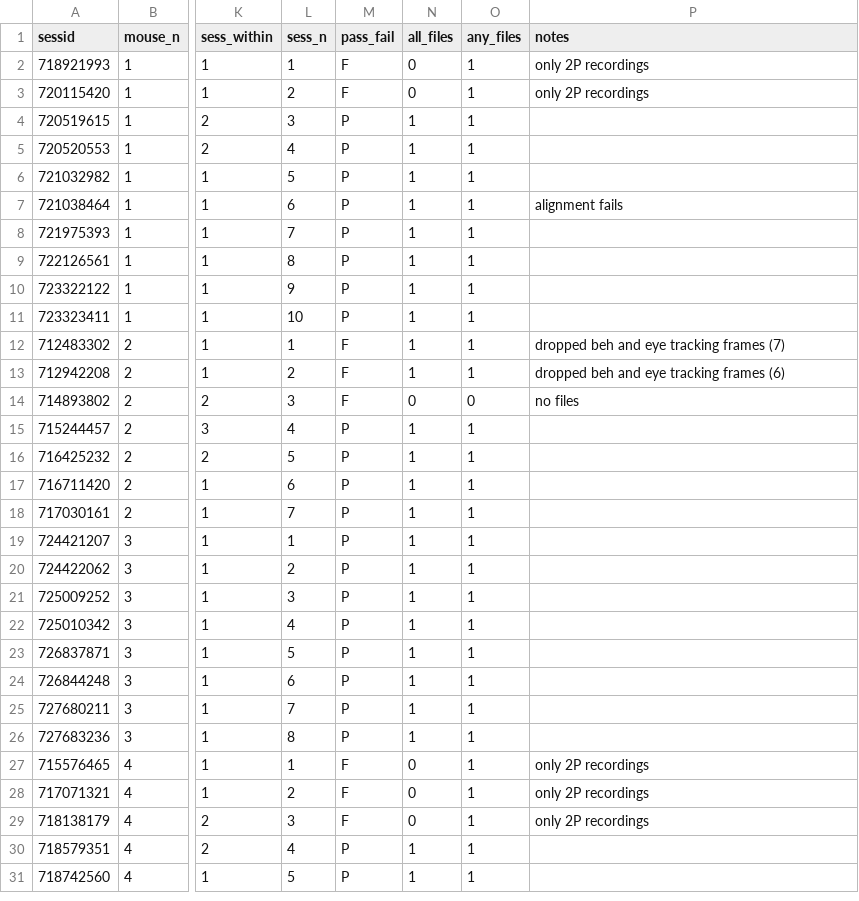
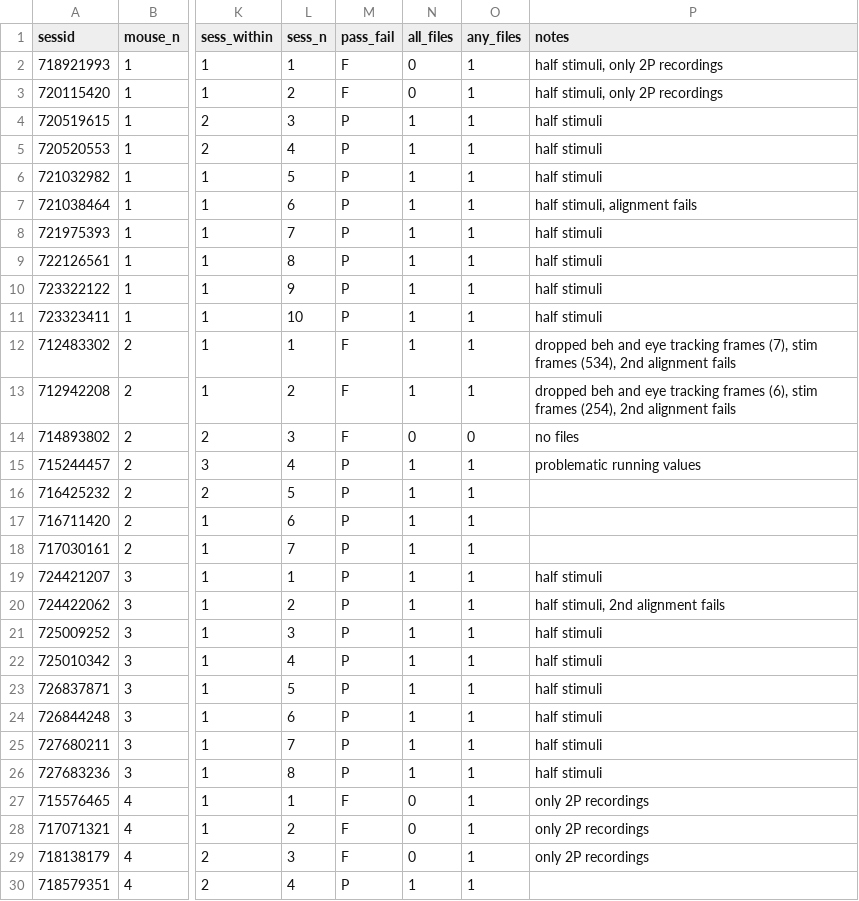
Before and after one commit to colleenjg/OpenScope_CA_Analysis, a CSV file: mouse_df.csv, drawn as a sheet; only a part is shown, gaps mark what is left out; the shorter side is filled out with more unchanged rows; the diff covers the shown part only; the diff names each change by its address in the sheet, - before the commit and + after, or states it on an @@ line.

```diff
--- a/mouse_df.csv
+++ b/mouse_df.csv
-P2:P3 (notes): only 2P recordings
+P2:P3 (notes): half stimuli, only 2P recordings
-P4:P6 (notes): (empty)
+P4:P6 (notes): half stimuli
-P7 (notes): alignment fails
+P7 (notes): half stimuli, alignment fails
-P8:P11 (notes): (empty)
+P8:P11 (notes): half stimuli
-P12 (notes): …tracking frames (7)
+P12 (notes): …tracking frames (7), stim frames (534), 2nd alignment fails
-P13 (notes): …tracking frames (6)
+P13 (notes): …tracking frames (6), stim frames (254), 2nd alignment fails
-P15 (notes): (empty)
+P15 (notes): problematic running values
-P19 (notes): (empty)
+P19 (notes): half stimuli
-P20 (notes): (empty)
+P20 (notes): half stimuli, 2nd alignment fails
-P21:P26 (notes): (empty)
+P21:P26 (notes): half stimuli
```
Also changed, not shown: 60 edited cells elsewhere in this file, 24 other files.
